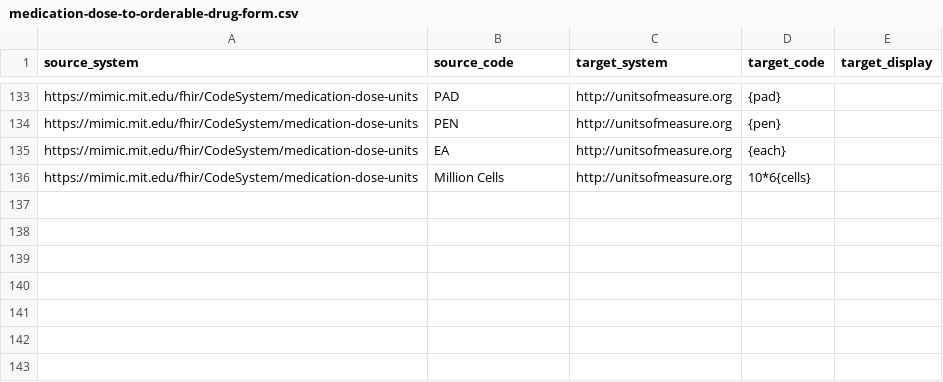
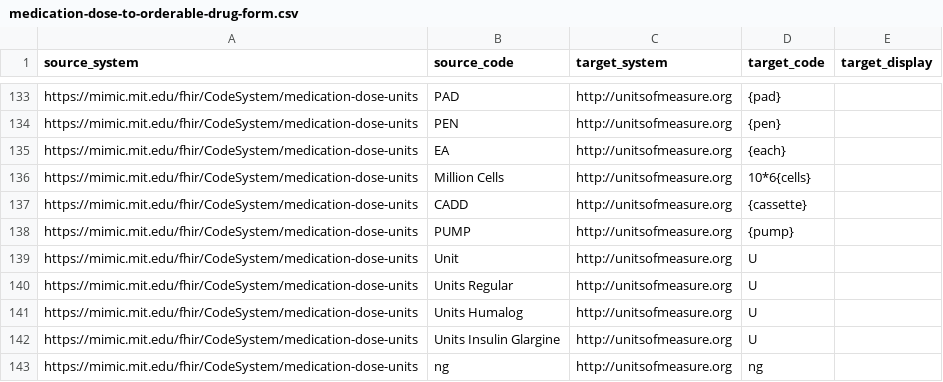
Before and after one commit to DataTools4Heart/data-ingestion-suite, a CSV file: terminology-systems/MIMICTerminologyService/medication-dose-to-orderable-drug-form.csv, drawn as a sheet; only a part is shown, gaps mark what is left out.

Commit message:
:sparkles: (MIMIC): real-data subset analysis, microbiology LOINC/specimen coverage, NDC-less medications, lab coverage guards
- test-itemids-to-loinc: LOINC codes for the 26 most frequent microbiology tests (row coverage 2.9% -> 99.98%)
- specimen-types-to-hl7: 11 missing specimen item ids
- ext-microbiologyevents schema describes the aggregated events struct array
- prescriptions/emar/medications-without-rxn: keep prescriptions without an NDC (Medication resource with GSN /
  formulary code, medication.concept only when an NDC exists), NDC codings left-padded to 11 digits
- labevents: unit-conversion and coded-value lookups only for rows with a LOINC code (coverage over mapped rows)
- dose-unit and route maps extended with residual strings seen on the real data
- docker/mimic-local: analyze_output.py (duplicates, referential integrity, code-system shares),
  MIMIC-mapping-analysis.md (1-in-20 real-data subset run: ratios, coverage, output quality, residual gaps),
  README throughput figures from the subset run

```diff
--- a/terminology-systems/MIMICTerminologyService/medication-dose-to-orderable-drug-form.csv
+++ b/terminology-systems/MIMICTerminologyService/medication-dose-to-orderable-drug-form.csv
@@ -136 +136,8 @@ https://mimic.mit.edu/fhir/CodeSystem/medication-dose-units,EA,http://unitsofmea
 https://mimic.mit.edu/fhir/CodeSystem/medication-dose-units,Million Cells,http://unitsofmeasure.org,10*6{cells},
+https://mimic.mit.edu/fhir/CodeSystem/medication-dose-units,CADD,http://unitsofmeasure.org,{cassette},
+https://mimic.mit.edu/fhir/CodeSystem/medication-dose-units,PUMP,http://unitsofmeasure.org,{pump},
+https://mimic.mit.edu/fhir/CodeSystem/medication-dose-units,Unit,http://unitsofmeasure.org,U,
+https://mimic.mit.edu/fhir/CodeSystem/medication-dose-units,Units Regular,http://unitsofmeasure.org,U,
+https://mimic.mit.edu/fhir/CodeSystem/medication-dose-units,Units Humalog,http://unitsofmeasure.org,U,
+https://mimic.mit.edu/fhir/CodeSystem/medication-dose-units,Units Insulin Glargine,http://unitsofmeasure.org,U,
+https://mimic.mit.edu/fhir/CodeSystem/medication-dose-units,ng,http://unitsofmeasure.org,ng,
```
Also changed, not shown: terminology-systems/MIMICTerminologyService/medication-route-codes-to-snomed.csv, 8 other files.
